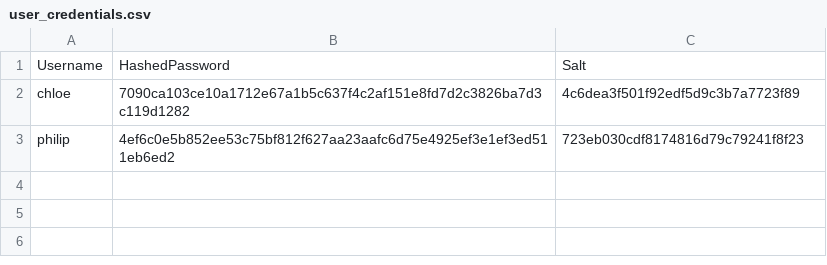
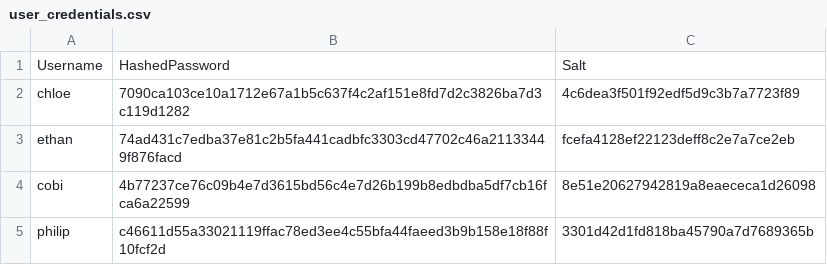
Before and after one commit to whiskey-neat/secure-python, a CSV file: user_credentials.csv, drawn as a sheet.

```diff
--- a/user_credentials.csv
+++ b/user_credentials.csv
@@ -2,2 +2,4 @@ Username,HashedPassword,Salt
 chloe,7090ca103ce10a1712e67a1b5c637f4c2af151e8fd7d2c3826ba7d3c119d1282,4c6dea3f501f92edf5d9c3b7a7723f89
-philip,4ef6c0e5b852ee53c75bf812f627aa23aafc6d75e4925ef3e1ef3ed511eb6ed2,723eb030cdf8174816d79c79241f8f23
+ethan,74ad431c7edba37e81c2b5fa441cadbfc3303cd47702c46a21133449f876facd,fcefa4128ef22123deff8c2e7a7ce2eb
+cobi,4b77237ce76c09b4e7d3615bd56c4e7d26b199b8edbdba5df7cb16fca6a22599,8e51e20627942819a8eaececa1d26098
+philip,c46611d55a33021119ffac78ed3ee4c55bfa44faeed3b9b158e18f88f10fcf2d,3301d42d1fd818ba45790a7d7689365b
```
Also changed, not shown: 4 other files.
